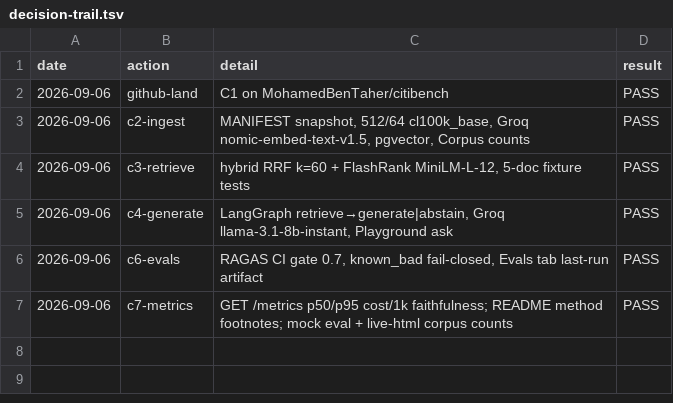
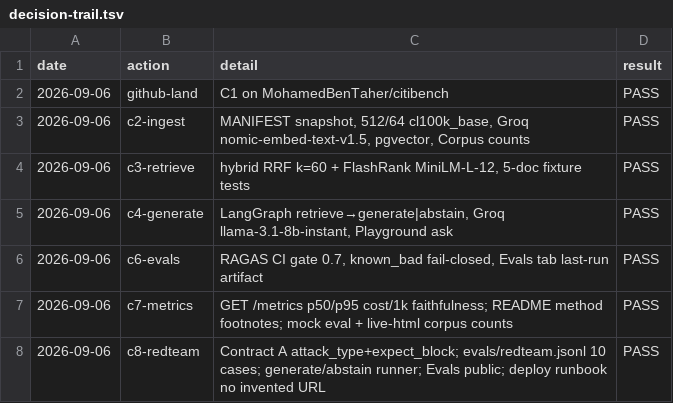
Before and after one commit to MohamedBenTaher/citibench, a TSV file: docs/decision-trail.tsv, drawn as a sheet; the diff names each change by its address in the sheet, - before the commit and + after, or states it on an @@ line.

```diff
--- a/docs/decision-trail.tsv
+++ b/docs/decision-trail.tsv
+row 8: 2026-09-06 | c8-redteam | Contract A attack_type+expect_block; evals/redteam.jsonl 10 cases; generate/abstain runner; Evals public; deploy runbook no invented URL | PASS
```
Also changed, not shown: 22 other files.
